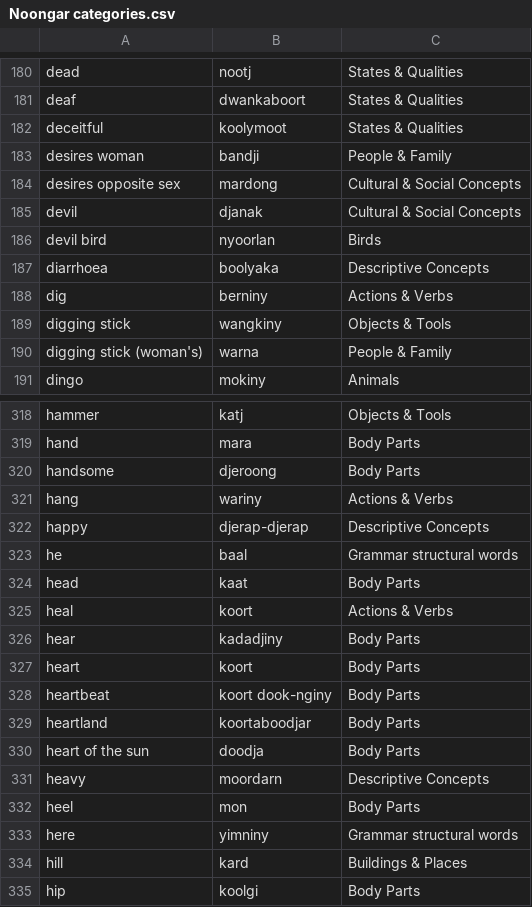
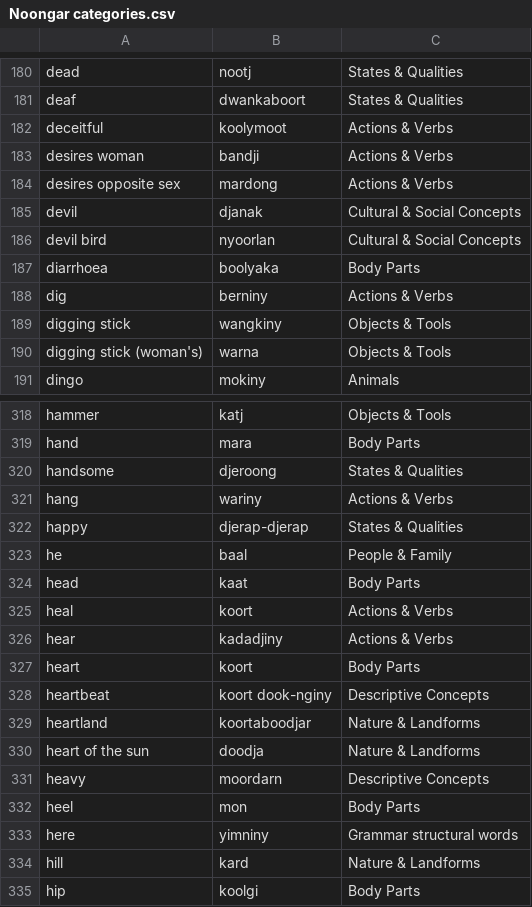
Before and after one commit to ZenDoggyDog/NoongarLanguageApp, a CSV file: Noongar categories.csv, drawn as a sheet; only a part is shown, gaps mark what is left out; the diff covers the shown part only.

```diff
--- a/Noongar categories.csv
+++ b/Noongar categories.csv
@@ -181,11 +181,11 @@ dead,nootj,States & Qualities
 deaf,dwankaboort,States & Qualities
-deceitful,koolymoot,States & Qualities
-desires woman,bandji,People & Family
-desires opposite sex,mardong,Cultural & Social Concepts
+deceitful,koolymoot,Actions & Verbs
+desires woman,bandji,Actions & Verbs
+desires opposite sex,mardong,Actions & Verbs
 devil,djanak,Cultural & Social Concepts
-devil bird,nyoorlan,Birds
-diarrhoea,boolyaka,Descriptive Concepts
+devil bird,nyoorlan,Cultural & Social Concepts
+diarrhoea,boolyaka,Body Parts
 dig,berniny,Actions & Verbs
 digging stick,wangkiny,Objects & Tools
-digging stick (woman's),warna,People & Family
+digging stick (woman's),warna,Objects & Tools
 dingo,mokiny,Animals
@@ -319,13 +319,13 @@ hammer,katj,Objects & Tools
 hand,mara,Body Parts
-handsome,djeroong,Body Parts
+handsome,djeroong,States & Qualities
 hang,wariny,Actions & Verbs
-happy,djerap-djerap,Descriptive Concepts
-he,baal,Grammar structural words
+happy,djerap-djerap,States & Qualities
+he,baal,People & Family
 head,kaat,Body Parts
 heal,koort,Actions & Verbs
-hear,kadadjiny,Body Parts
+hear,kadadjiny,Actions & Verbs
 heart,koort,Body Parts
-heartbeat,koort dook-nginy,Body Parts
-heartland,koortaboodjar,Body Parts
-heart of the sun,doodja,Body Parts
+heartbeat,koort dook-nginy,Descriptive Concepts
+heartland,koortaboodjar,Nature & Landforms
+heart of the sun,doodja,Nature & Landforms
 heavy,moordarn,Descriptive Concepts
@@ -333,3 +333,3 @@ heel,mon,Body Parts
 here,yimniny,Grammar structural words
-hill,kard,Buildings & Places
+hill,kard,Nature & Landforms
 hip,koolgi,Body Parts
```
Also changed, not shown: 1 removed row and 109 edited cells elsewhere in this file, web/Noongar categories.csv, 3 other files.
